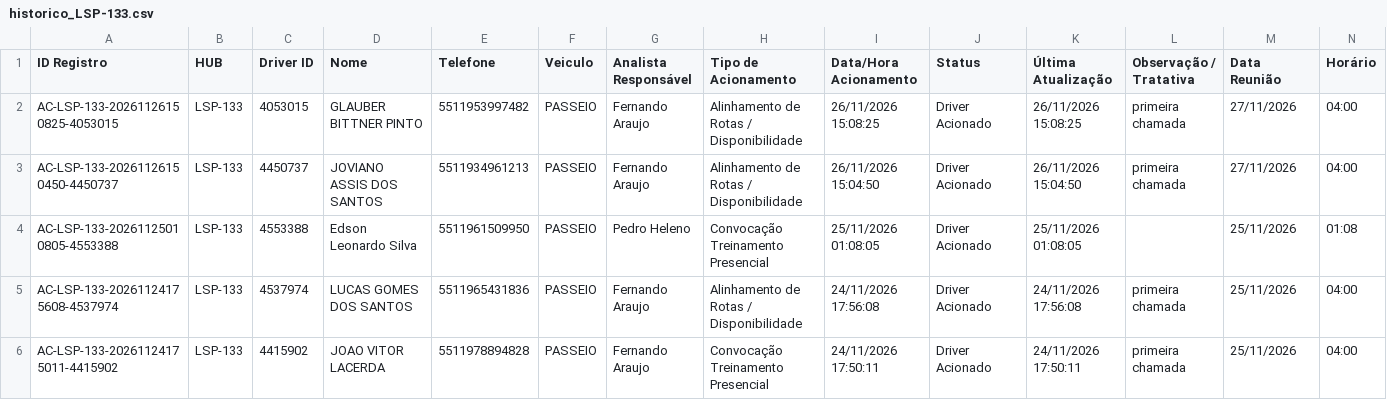
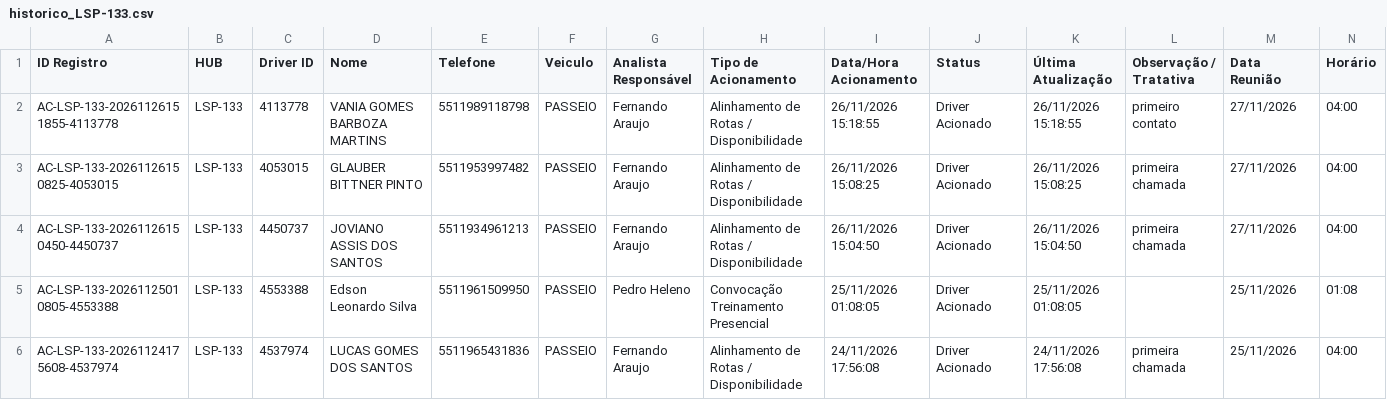
Before and after one commit to pedrohneto-netizen/ProjetoCapta-o, a CSV file: dados_hubs/LSP-133/historico_LSP-133.csv, drawn as a sheet; only a part is shown; the shorter side is filled out with more unchanged rows; rows hold the shown columns only; the diff names each change by its address in the sheet, - before the commit and + after, or states it on an @@ line.

Commit message:
Atualiza historico HUB LSP-133 (26/11/2026 15:18)

```diff
--- a/dados_hubs/LSP-133/historico_LSP-133.csv
+++ b/dados_hubs/LSP-133/historico_LSP-133.csv
+row 2: AC-LSP-133-20261126151855-4113778 | LSP-133 | 4113778 | VANIA GOMES BARBOZA MARTINS | 5511989118798 | PASSEIO | Fernando Araujo | Alinhamento de Rotas / Disponibilidade | 26/11/2026 15:18:55 | Driver Acionado | 26/11/2026 15:18:55 | primeiro contato | 27/11/2026 | 04:00
```
